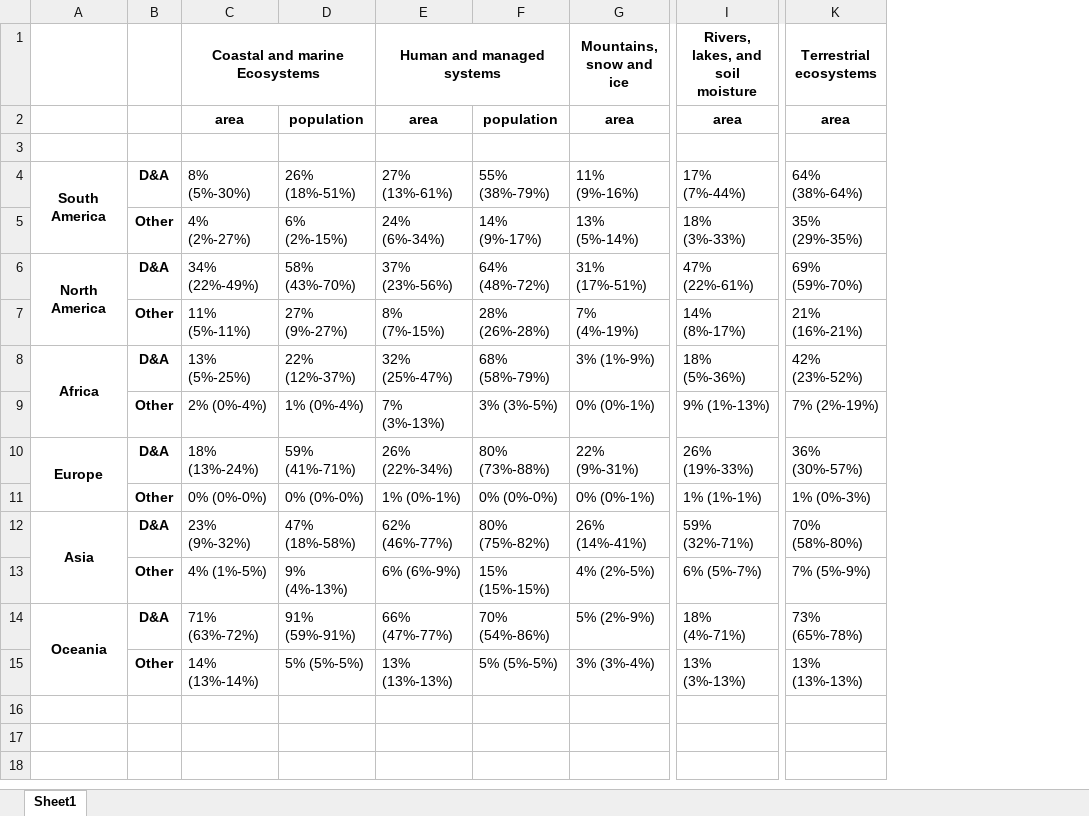
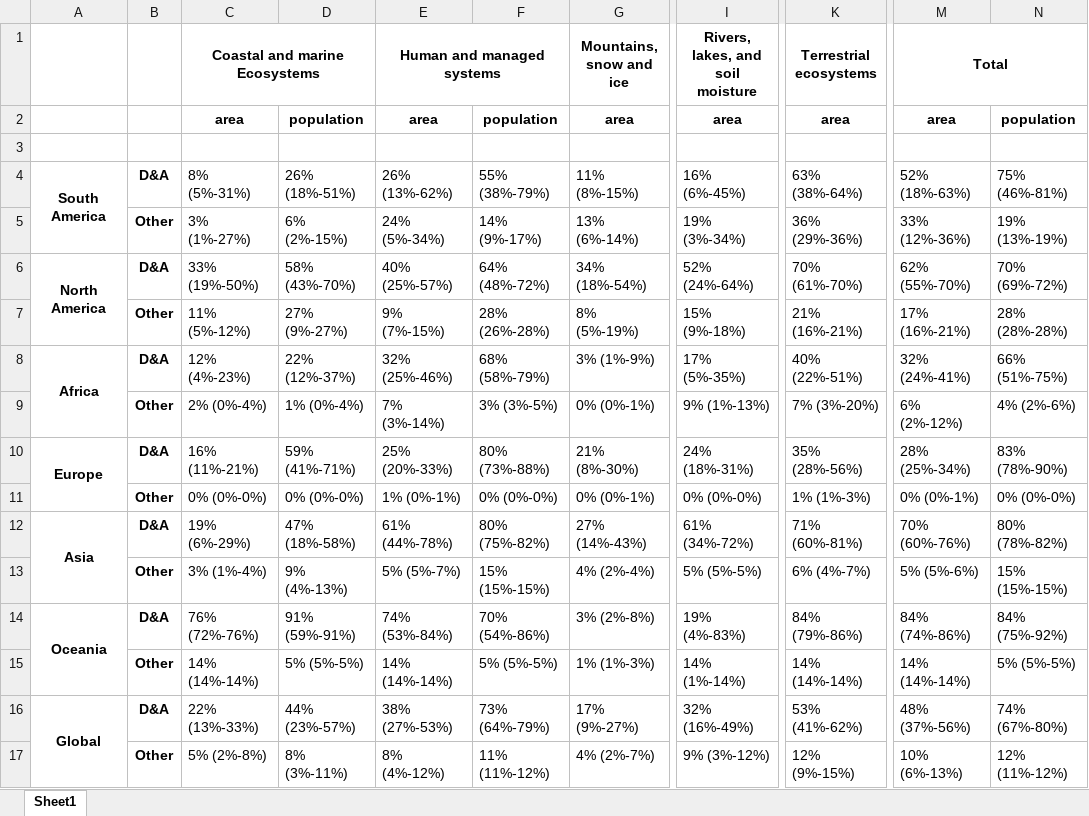
Before and after one commit to mcallaghan/regional-impacts-map, an Excel workbook: supplementary_data/area_pop_sums.xlsx, sheet Sheet1, drawn as a sheet; only a part is shown, gaps mark what is left out; values as stored, in another font and other column widths than the file's, no borders; removed rows and columns are numbered as before the commit, all else as after; rows hold the shown columns only; the diff names each change by its address in the sheet, - before the commit and + after, or states it on an @@ line.

Commit message:
update graphs and tables

```diff
--- a/supplementary_data/area_pop_sums.xlsx (sheet Sheet1)
+++ b/supplementary_data/area_pop_sums.xlsx (sheet Sheet1)
-column E, rows 1-15: Human and managed systems | area |  | 27% (13%-61%) | 24% (6%-34%) | 37% (23%-56%) | 8% (7%-15%) | 32% (25%-47%) | 7% (3%-13%) | 26% (22%-34%) | 1% (0%-1%) | 62% (46%-77%) | 6% (6%-9%) | 66% (47%-77%) | 13% (13%-13%)
+column E, rows 1-15: Human and managed systems | area |  | 26% (13%-62%) | 24% (5%-34%) | 40% (25%-57%) | 9% (7%-15%) | 32% (25%-46%) | 7% (3%-14%) | 25% (20%-33%) | 1% (0%-1%) | 61% (44%-78%) | 5% (5%-7%) | 74% (53%-84%) | 14% (14%-14%)
-column I, rows 1-15: Rivers, lakes, and soil moisture | area |  | 17% (7%-44%) | 18% (3%-33%) | 47% (22%-61%) | 14% (8%-17%) | 18% (5%-36%) | 9% (1%-13%) | 26% (19%-33%) | 1% (1%-1%) | 59% (32%-71%) | 6% (5%-7%) | 18% (4%-71%) | 13% (3%-13%)
+column I, rows 1-15: Rivers, lakes, and soil moisture | area |  | 16% (6%-45%) | 19% (3%-34%) | 52% (24%-64%) | 15% (9%-18%) | 17% (5%-35%) | 9% (1%-13%) | 24% (18%-31%) | 0% (0%-0%) | 61% (34%-72%) | 5% (5%-5%) | 19% (4%-83%) | 14% (1%-14%)
-column K, rows 1-15: Terrestrial ecosystems | area |  | 64% (38%-64%) | 35% (29%-35%) | 69% (59%-70%) | 21% (16%-21%) | 42% (23%-52%) | 7% (2%-19%) | 36% (30%-57%) | 1% (0%-3%) | 70% (58%-80%) | 7% (5%-9%) | 73% (65%-78%) | 13% (13%-13%)
+column K, rows 1-15: Terrestrial ecosystems | area |  | 63% (38%-64%) | 36% (29%-36%) | 70% (61%-70%) | 21% (16%-21%) | 40% (22%-51%) | 7% (3%-20%) | 35% (28%-56%) | 1% (1%-3%) | 71% (60%-81%) | 6% (4%-7%) | 84% (79%-86%) | 14% (14%-14%)
+column M, rows 1-15: Total | area |  | 52% (18%-63%) | 33% (12%-36%) | 62% (55%-70%) | 17% (16%-21%) | 32% (24%-41%) | 6% (2%-12%) | 28% (25%-34%) | 0% (0%-1%) | 70% (60%-76%) | 5% (5%-6%) | 84% (74%-86%) | 14% (14%-14%)
+column N, rows 2-15: population |  | 75% (46%-81%) | 19% (13%-19%) | 70% (69%-72%) | 28% (28%-28%) | 66% (51%-75%) | 4% (2%-6%) | 83% (78%-90%) | 0% (0%-0%) | 80% (78%-82%) | 15% (15%-15%) | 84% (75%-92%) | 5% (5%-5%)
-C4: 8% (5%-30%)
+C4: 8% (5%-31%)
-G4: 11% (9%-16%)
+G4: 11% (8%-15%)
-C5: 4% (2%-27%)
+C5: 3% (1%-27%)
-G5: 13% (5%-14%)
+G5: 13% (6%-14%)
-C6: 34% (22%-49%)
+C6: 33% (19%-50%)
-G6: 31% (17%-51%)
+G6: 34% (18%-54%)
-C7: 11% (5%-11%)
+C7: 11% (5%-12%)
-G7: 7% (4%-19%)
+G7: 8% (5%-19%)
-C8: 13% (5%-25%)
+C8: 12% (4%-23%)
-C10: 18% (13%-24%)
+C10: 16% (11%-21%)
-G10: 22% (9%-31%)
+G10: 21% (8%-30%)
-C12: 23% (9%-32%)
+C12: 19% (6%-29%)
-G12: 26% (14%-41%)
+G12: 27% (14%-43%)
-C13: 4% (1%-5%)
+C13: 3% (1%-4%)
-G13: 4% (2%-5%)
+G13: 4% (2%-4%)
-C14: 71% (63%-72%)
+C14: 76% (72%-76%)
-G14: 5% (2%-9%)
+G14: 3% (2%-8%)
-C15: 14% (13%-14%)
+C15: 14% (14%-14%)
-G15: 3% (3%-4%)
+G15: 1% (1%-3%)
+row 16: Global | D&A | 22% (13%-33%) | 44% (23%-57%) | 38% (27%-53%) | 73% (64%-79%) | 17% (9%-27%) | 32% (16%-49%) | 53% (41%-62%) | 48% (37%-56%) | 74% (67%-80%)
+row 17:  | Other | 5% (2%-8%) | 8% (3%-11%) | 8% (4%-12%) | 11% (11%-12%) | 4% (2%-7%) | 9% (3%-12%) | 12% (9%-15%) | 10% (6%-13%) | 12% (11%-12%)
```
Also changed, not shown: supplementary_data/continent_sector_n_studies.xlsx, 28 other files.
